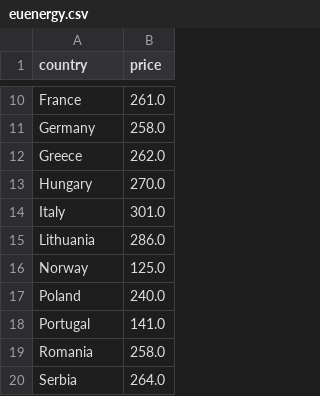
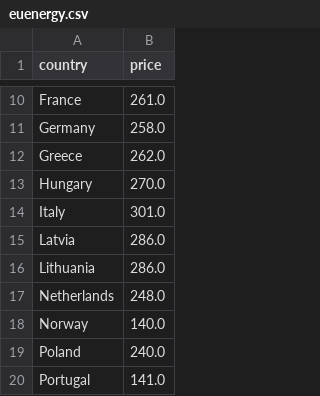
Before and after one commit to laurabejder/auto-update-graph-datawrapper, a CSV file: euenergy.csv, drawn as a sheet; only a part is shown, gaps mark what is left out; the shorter side is filled out with more unchanged rows.

Commit message:
Included Norway

```diff
--- a/euenergy.csv
+++ b/euenergy.csv
@@ -14,4 +14,6 @@ country,price
  Italy,301.0
+ Latvia,286.0
  Lithuania,286.0
- Norway,125.0
+ Netherlands,248.0
+ Norway,140.0
  Poland,240.0
```
